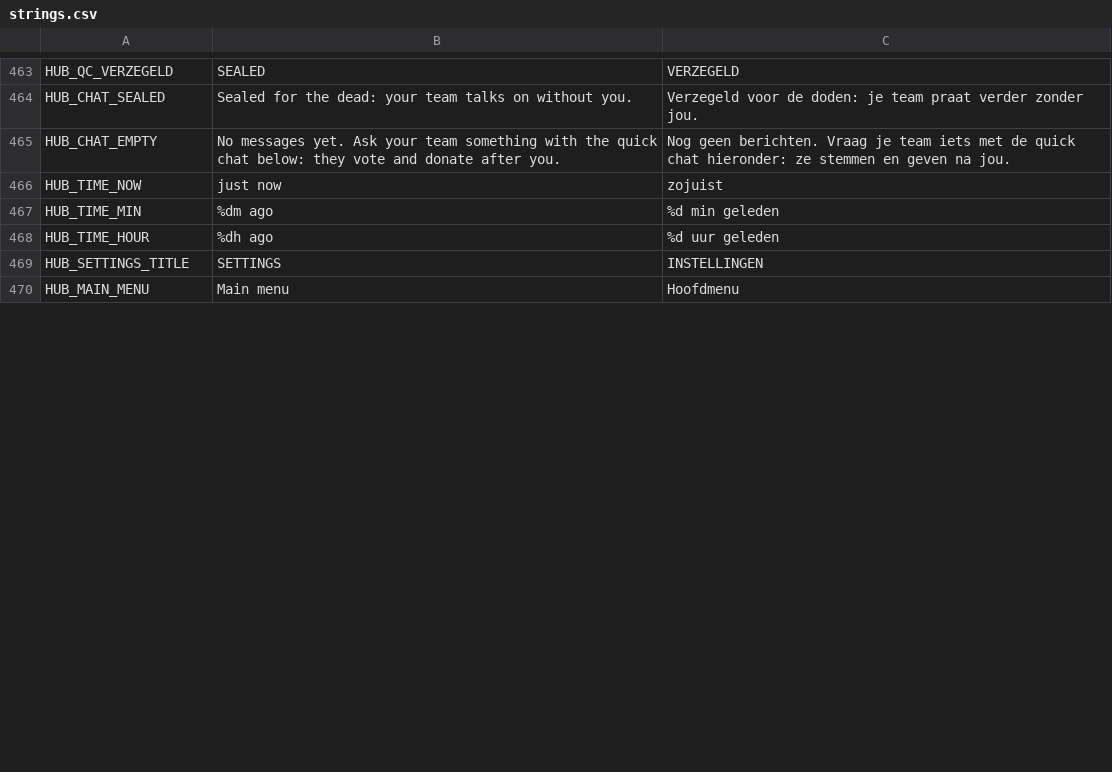
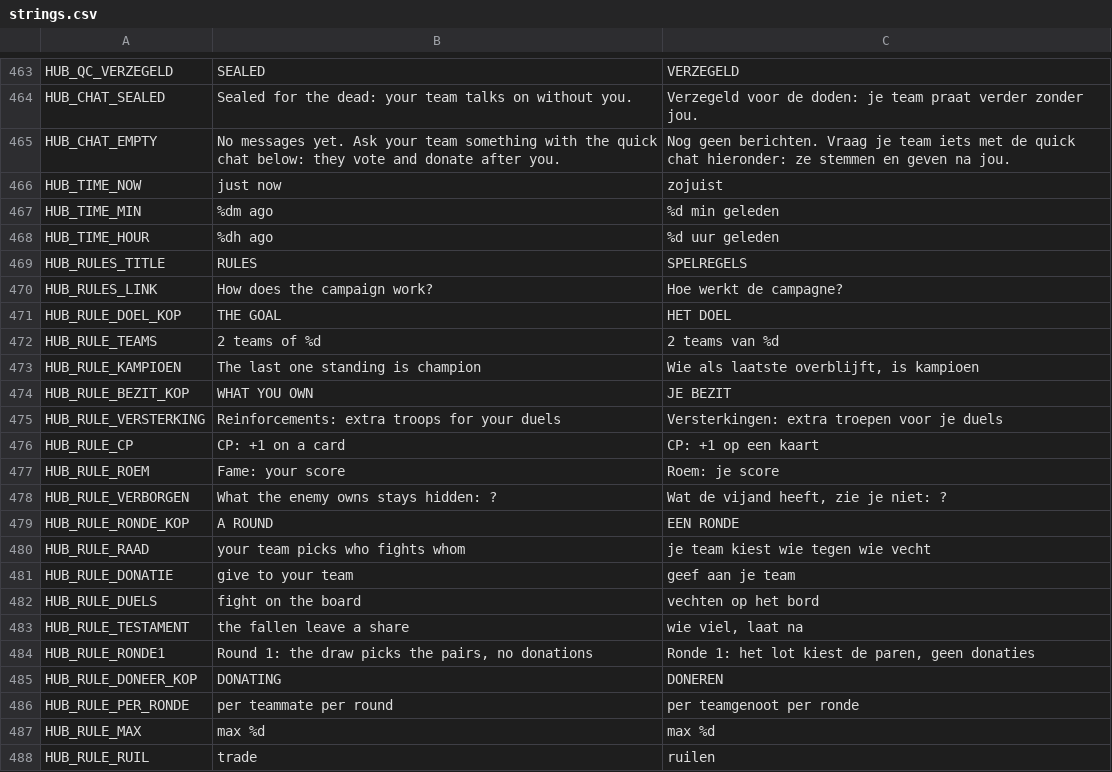
Before and after one commit to maxnieuwenhuijs/fogofwar-godot, a CSV file: i18n/strings.csv, drawn as a sheet; only a part is shown, gaps mark what is left out; the shorter side is filled out with more unchanged rows; the diff covers the shown part only; the diff names each change by its address in the sheet, - before the commit and + after, or states it on an @@ line.

```diff
--- a/i18n/strings.csv
+++ b/i18n/strings.csv
+row 469: HUB_RULES_TITLE | RULES | SPELREGELS
+row 470: HUB_RULES_LINK | How does the campaign work? | Hoe werkt de campagne?
+row 471: HUB_RULE_DOEL_KOP | THE GOAL | HET DOEL
+row 472: HUB_RULE_TEAMS | 2 teams of %d | 2 teams van %d
+row 473: HUB_RULE_KAMPIOEN | The last one standing is champion | Wie als laatste overblijft, is kampioen
+row 474: HUB_RULE_BEZIT_KOP | WHAT YOU OWN | JE BEZIT
+row 475: HUB_RULE_VERSTERKING | Reinforcements: extra troops for your duels | Versterkingen: extra troepen voor je duels
+row 476: HUB_RULE_CP | CP: +1 on a card | CP: +1 op een kaart
+row 477: HUB_RULE_ROEM | Fame: your score | Roem: je score
+row 478: HUB_RULE_VERBORGEN | What the enemy owns stays hidden: ? | Wat de vijand heeft, zie je niet: ?
+row 479: HUB_RULE_RONDE_KOP | A ROUND | EEN RONDE
+row 480: HUB_RULE_RAAD | your team picks who fights whom | je team kiest wie tegen wie vecht
+row 481: HUB_RULE_DONATIE | give to your team | geef aan je team
+row 482: HUB_RULE_DUELS | fight on the board | vechten op het bord
+row 483: HUB_RULE_TESTAMENT | the fallen leave a share | wie viel, laat na
+row 484: HUB_RULE_RONDE1 | Round 1: the draw picks the pairs, no donations | Ronde 1: het lot kiest de paren, geen donaties
+row 485: HUB_RULE_DONEER_KOP | DONATING | DONEREN
+row 486: HUB_RULE_PER_RONDE | per teammate per round | per teamgenoot per ronde
+row 487: HUB_RULE_MAX | max %d | max %d
+row 488: HUB_RULE_RUIL | trade | ruilen
```
Also changed, not shown: 21 added rows and 7 removed rows elsewhere in this file, 8 other files.
